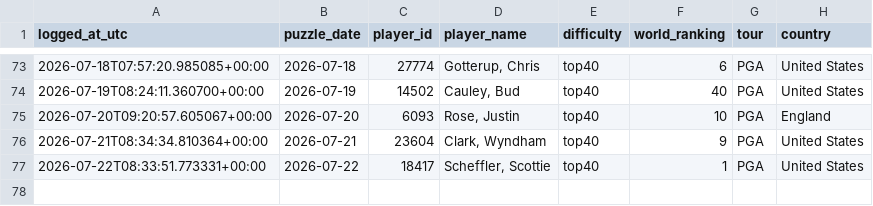
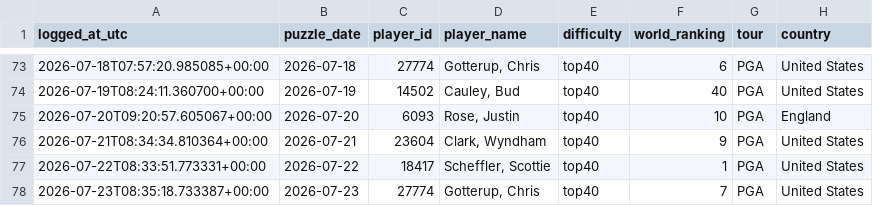
Before and after one commit to rosiekipling/pardle, a CSV file: data/daily_picks.csv, drawn as a sheet; only a part is shown, gaps mark what is left out.

```diff
--- a/data/daily_picks.csv
+++ b/data/daily_picks.csv
@@ -77 +77,2 @@ logged_at_utc,puzzle_date,player_id,player_name,difficulty,world_ranking,tour,co
 2026-07-22T08:33:51.773331+00:00,2026-07-22,18417,"Scheffler, Scottie",top40,1,PGA,United States
+2026-07-23T08:35:18.733387+00:00,2026-07-23,27774,"Gotterup, Chris",top40,7,PGA,United States
```
Also changed, not shown: 1 other file.
